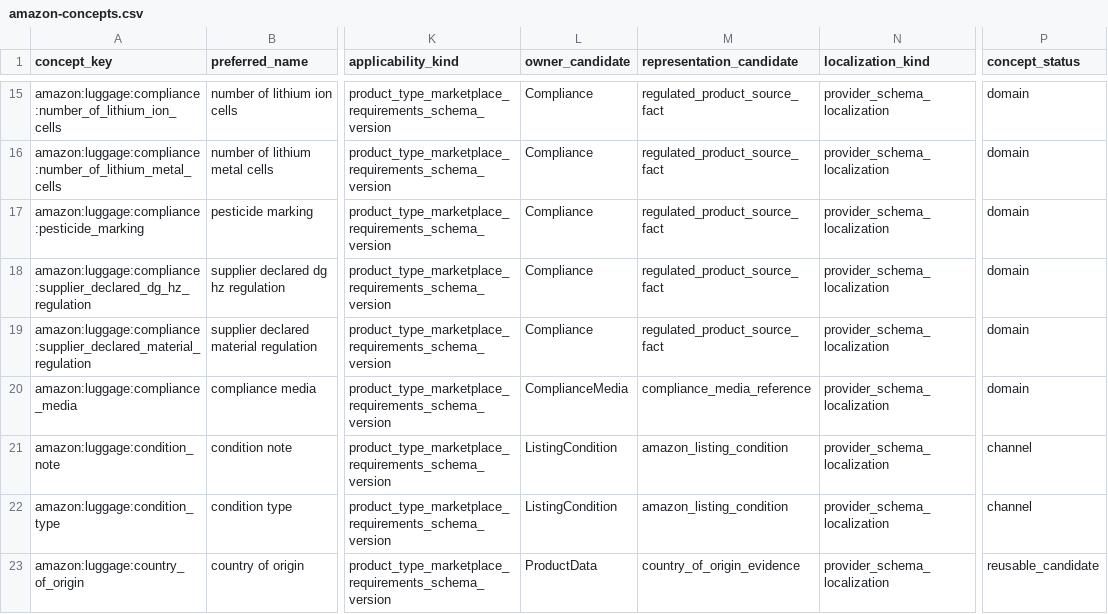
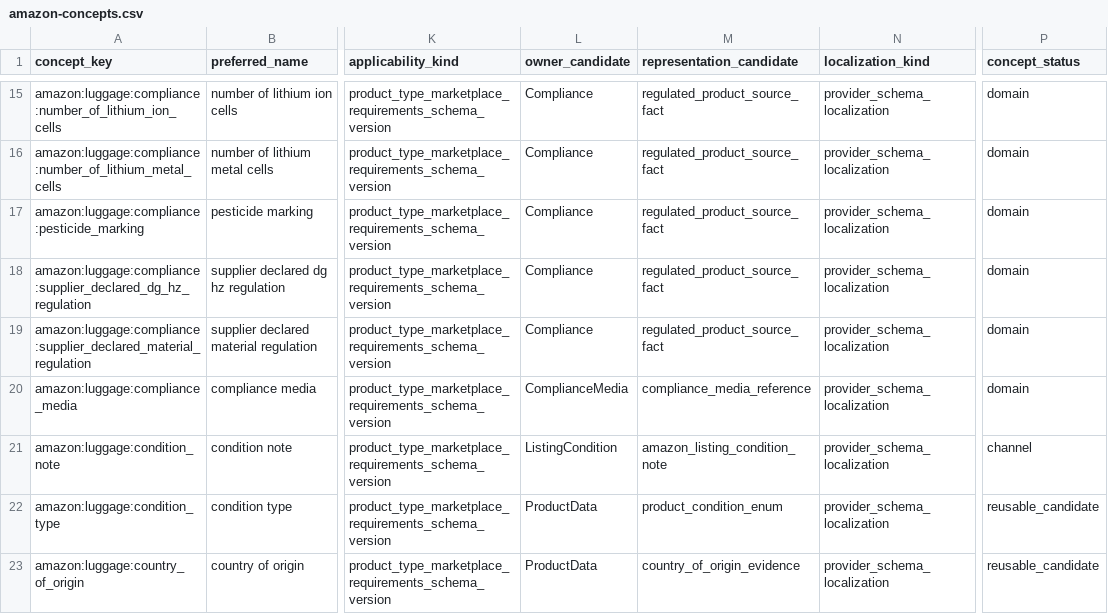
Before and after one commit to Stanislavikus/babypark-b2b, a CSV file: docs/data/canonical-coverage/amazon-concepts.csv, drawn as a sheet; only a part is shown, gaps mark what is left out; the diff covers the shown part only; the diff names each change by its address in the sheet, - before the commit and + after, or states it on an @@ line.

```diff
--- a/docs/data/canonical-coverage/amazon-concepts.csv
+++ b/docs/data/canonical-coverage/amazon-concepts.csv
-M21 (representation_candidate): amazon_listing_condition
+M21 (representation_candidate): amazon_listing_condition_note
-L22 (owner_candidate): ListingCondition
+L22 (owner_candidate): ProductData
-M22 (representation_candidate): amazon_listing_condition
+M22 (representation_candidate): product_condition_enum
-P22 (concept_status): channel
+P22 (concept_status): reusable_candidate
```
Also changed, not shown: 21 edited cells elsewhere in this file, docs/data/canonical-coverage/amazon.csv, 2 other files.
